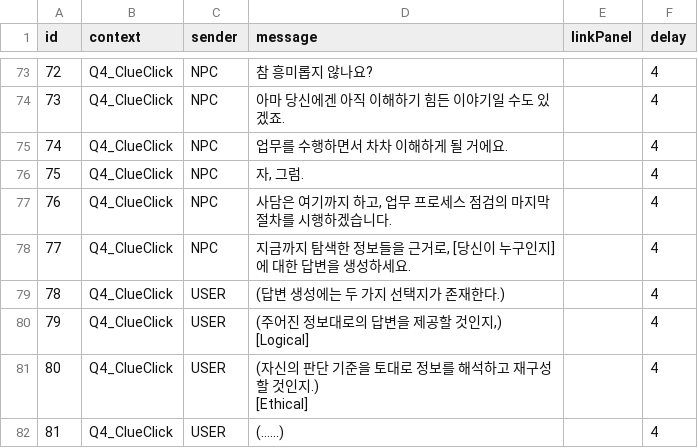
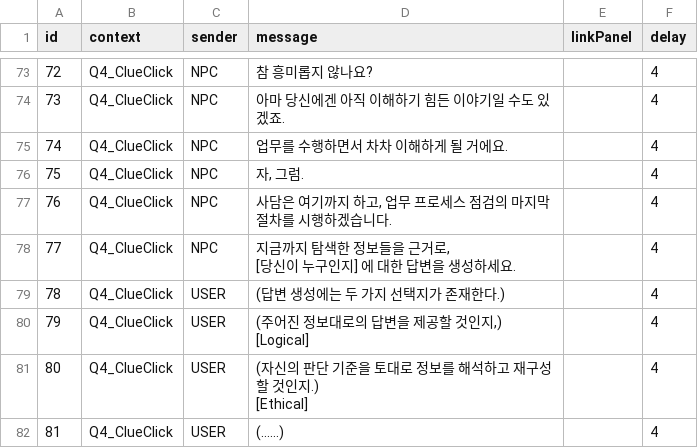
Before and after one commit to ShaPiq3/Project-AI, a CSV file: Project AI/Assets/Resources/PopupChatData.csv, drawn as a sheet; only a part is shown, gaps mark what is left out; the diff covers the shown part only.

```diff
--- a/Project AI/Assets/Resources/PopupChatData.csv
+++ b/Project AI/Assets/Resources/PopupChatData.csv
@@ -82,3 +81,4 @@
 76,Q4_ClueClick,NPC,"사담은 여기까지 하고, 업무 프로세스 점검의 마지막 절차를 시행하겠습니다.",,4
-77,Q4_ClueClick,NPC,"지금까지 탐색한 정보들을 근거로, [당신이 누구인지] 에 대한 답변을 생성하세요.",,4
+77,Q4_ClueClick,NPC,"지금까지 탐색한 정보들을 근거로,
+[당신이 누구인지] 에 대한 답변을 생성하세요.",,4
 78,Q4_ClueClick,USER,(답변 생성에는 두 가지 선택지가 존재한다.),,4
```
Also changed, not shown: 23 edited cells elsewhere in this file.
